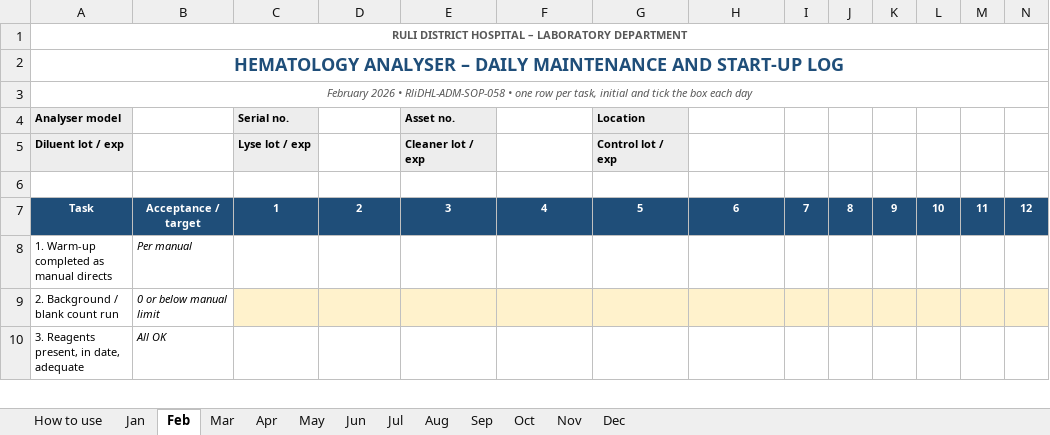
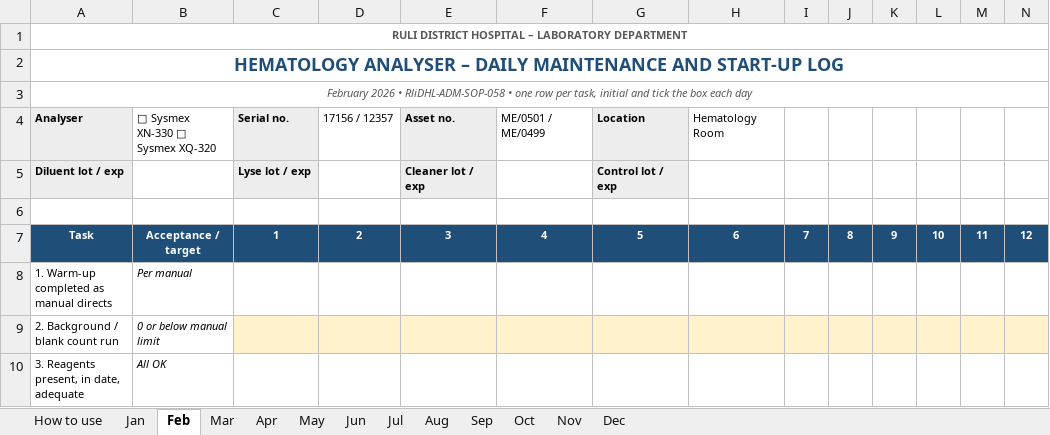
Before and after one commit to Ssamahan/welcome, an Excel workbook: lab-sops/Form RliDHL-ADM-SOP-058-F01 - Hematology analyser daily maintenance log.xlsx, sheet Feb, drawn as a sheet; only a part is shown; values as stored, in another font and other column widths than the file's, no borders; removed rows and columns are numbered as before the commit, all else as after; rows hold the shown columns only; the diff names each change by its address in the sheet, - before the commit and + after, or states it on an @@ line.

Commit message:
Correct equipment scope to match inventory: only Sysmex XN-330 and XQ-320 in haematology; drop Humastar/Humalyzer and the non-existent freezer from forms
Co-authored-by: arena-agent <297053741+arena-agent@users.noreply.github.com>

```diff
--- a/lab-sops/Form RliDHL-ADM-SOP-058-F01 - Hematology analyser daily maintenance log.xlsx (sheet Feb)
+++ b/lab-sops/Form RliDHL-ADM-SOP-058-F01 - Hematology analyser daily maintenance log.xlsx (sheet Feb)
-row 4: Analyser model |  | Serial no. |  | Asset no. |  | Location
+row 4: Analyser | □ Sysmex XN-330 □ Sysmex XQ-320 | Serial no. | 17156 / 12357 | Asset no. | ME/0501 / ME/0499 | Location | Hematology Room
```
Also changed, not shown: sheet Jun, sheet Apr, sheet Nov, sheet Sep, sheet May, sheet Jul, 6 more sheets, lab-sops/00 - Change log ADDENDUM - equipment maintenance block (Nov 2026).xlsx, lab-sops/Form RliDHL-ADM-SOP-056-F01 - Temperature monitoring fridges freezers and rooms.xlsx, 9 other files.
